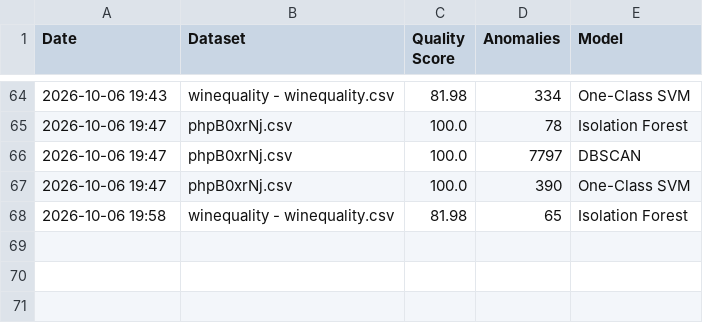
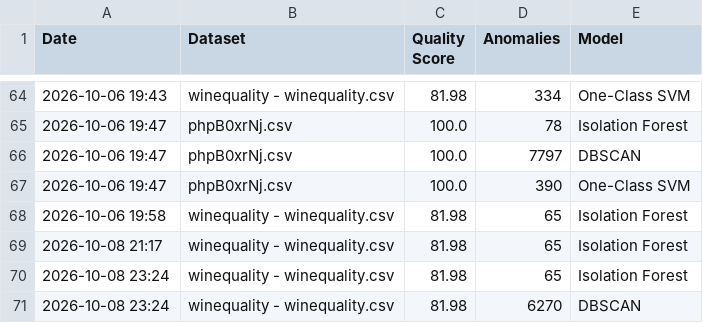
Before and after one commit to utkarshaa266/DataPulse, a CSV file: analysis_history.csv, drawn as a sheet; only a part is shown, gaps mark what is left out; the diff names each change by its address in the sheet, - before the commit and + after, or states it on an @@ line.

```diff
--- a/analysis_history.csv
+++ b/analysis_history.csv
+row 69: 2026-10-08 21:17 | winequality - winequality.csv | 81.98 | 65 | Isolation Forest
+row 70: 2026-10-08 23:24 | winequality - winequality.csv | 81.98 | 65 | Isolation Forest
+row 71: 2026-10-08 23:24 | winequality - winequality.csv | 81.98 | 6270 | DBSCAN
```
Also changed, not shown: 1 other file.
